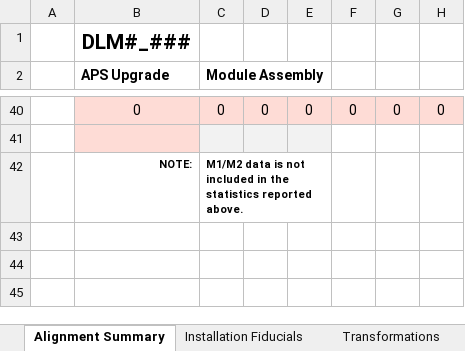
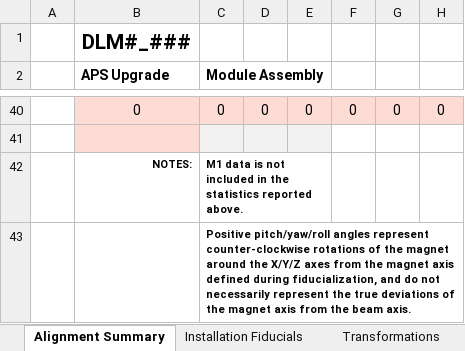
Before and after one commit to charlescheng091703/Assembly-Survey-Report, an Excel workbook: Form_DLM_SurveyReport.xlsx, sheet Alignment Summary, drawn as a sheet; only a part is shown, gaps mark what is left out; values as stored, in another font and other column widths than the file's, no borders; charts and pictures not drawn; the diff names each change by its address in the sheet, - before the commit and + after, or states it on an @@ line.

```diff
--- a/Form_DLM_SurveyReport.xlsx (sheet Alignment Summary)
+++ b/Form_DLM_SurveyReport.xlsx (sheet Alignment Summary)
-B42 (APS Upgrade): NOTE:
+B42 (APS Upgrade): NOTES:
-C42 (Module Assembly): M1/M2 data is…
+C42 (Module Assembly): M1 data is…
+row 43:  |  | Positive pitch/yaw/roll angles represent counter-clockwise rotations of the magnet around the X/Y/Z axes from the magnet axis defined during fiducialization, and do not necessarily represent the true deviations of the magnet axis from the beam axis.
```
Also changed, not shown: Form_FODO_SurveyReport.xlsx, Form_QMQ_SurveyReport.xlsx, 24 other files.
